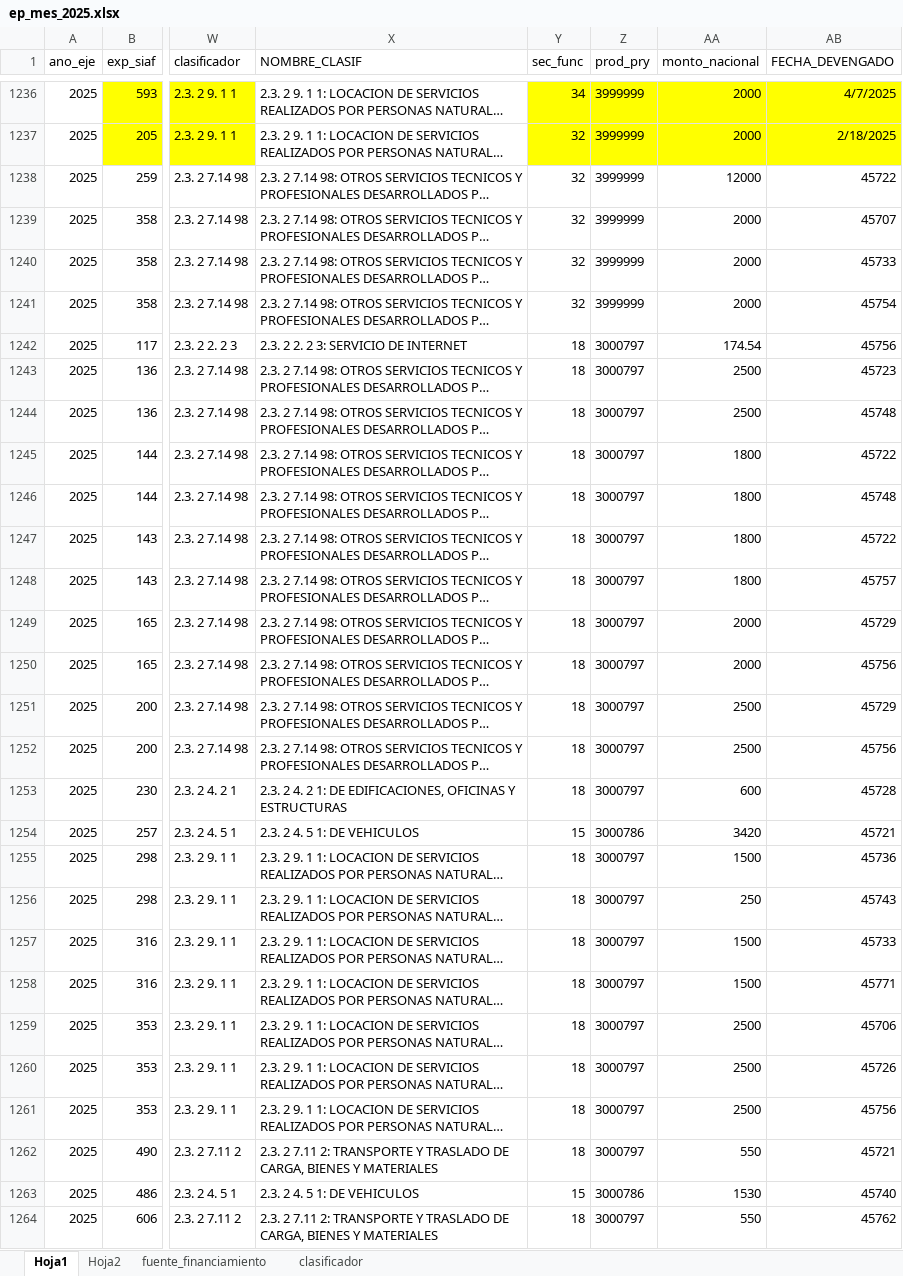
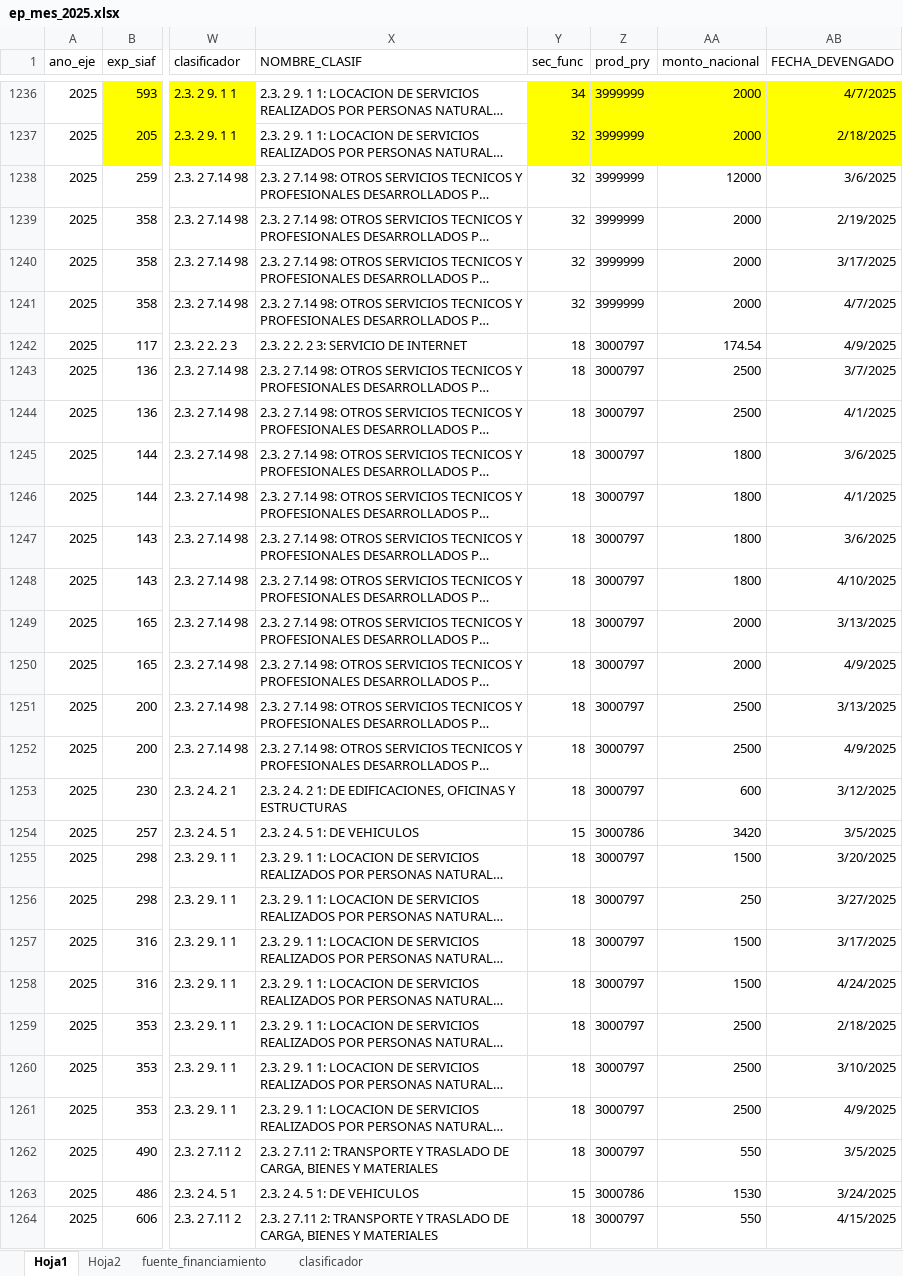
Before and after one commit to Rich-13/seguimiento_presupuestal_unsch_streamlit, an Excel workbook: data/ep_mes_2025.xlsx, sheet Hoja1, drawn as a sheet; only a part is shown, gaps mark what is left out; long unchanged cells end in …; values as stored, in another font and other column widths than the file's, no borders; the diff covers the shown part only; the diff names each change by its address in the sheet, - before the commit and + after, or states it on an @@ line.

Commit message:
Data del mes de abril 02

```diff
--- a/data/ep_mes_2025.xlsx (sheet Hoja1)
+++ b/data/ep_mes_2025.xlsx (sheet Hoja1)
-AB1238 (FECHA_DEVENGADO): 45722
+AB1238 (FECHA_DEVENGADO): 3/6/2025
-AB1239 (FECHA_DEVENGADO): 45707
+AB1239 (FECHA_DEVENGADO): 2/19/2025
-AB1240 (FECHA_DEVENGADO): 45733
+AB1240 (FECHA_DEVENGADO): 3/17/2025
-AB1241 (FECHA_DEVENGADO): 45754
+AB1241 (FECHA_DEVENGADO): 4/7/2025
-AB1242 (FECHA_DEVENGADO): 45756
+AB1242 (FECHA_DEVENGADO): 4/9/2025
-AB1243 (FECHA_DEVENGADO): 45723
+AB1243 (FECHA_DEVENGADO): 3/7/2025
-AB1244 (FECHA_DEVENGADO): 45748
+AB1244 (FECHA_DEVENGADO): 4/1/2025
-AB1245 (FECHA_DEVENGADO): 45722
+AB1245 (FECHA_DEVENGADO): 3/6/2025
-AB1246 (FECHA_DEVENGADO): 45748
+AB1246 (FECHA_DEVENGADO): 4/1/2025
-AB1247 (FECHA_DEVENGADO): 45722
+AB1247 (FECHA_DEVENGADO): 3/6/2025
-AB1248 (FECHA_DEVENGADO): 45757
+AB1248 (FECHA_DEVENGADO): 4/10/2025
-AB1249 (FECHA_DEVENGADO): 45729
+AB1249 (FECHA_DEVENGADO): 3/13/2025
-AB1250 (FECHA_DEVENGADO): 45756
+AB1250 (FECHA_DEVENGADO): 4/9/2025
-AB1251 (FECHA_DEVENGADO): 45729
+AB1251 (FECHA_DEVENGADO): 3/13/2025
-AB1252 (FECHA_DEVENGADO): 45756
+AB1252 (FECHA_DEVENGADO): 4/9/2025
-AB1253 (FECHA_DEVENGADO): 45728
+AB1253 (FECHA_DEVENGADO): 3/12/2025
-AB1254 (FECHA_DEVENGADO): 45721
+AB1254 (FECHA_DEVENGADO): 3/5/2025
-AB1255 (FECHA_DEVENGADO): 45736
+AB1255 (FECHA_DEVENGADO): 3/20/2025
-AB1256 (FECHA_DEVENGADO): 45743
+AB1256 (FECHA_DEVENGADO): 3/27/2025
-AB1257 (FECHA_DEVENGADO): 45733
+AB1257 (FECHA_DEVENGADO): 3/17/2025
-AB1258 (FECHA_DEVENGADO): 45771
+AB1258 (FECHA_DEVENGADO): 4/24/2025
-AB1259 (FECHA_DEVENGADO): 45706
+AB1259 (FECHA_DEVENGADO): 2/18/2025
-AB1260 (FECHA_DEVENGADO): 45726
+AB1260 (FECHA_DEVENGADO): 3/10/2025
-AB1261 (FECHA_DEVENGADO): 45756
+AB1261 (FECHA_DEVENGADO): 4/9/2025
-AB1262 (FECHA_DEVENGADO): 45721
+AB1262 (FECHA_DEVENGADO): 3/5/2025
-AB1263 (FECHA_DEVENGADO): 45740
+AB1263 (FECHA_DEVENGADO): 3/24/2025
-AB1264 (FECHA_DEVENGADO): 45762
+AB1264 (FECHA_DEVENGADO): 4/15/2025
```
Also changed, not shown: 767 edited cells elsewhere in this sheet.
